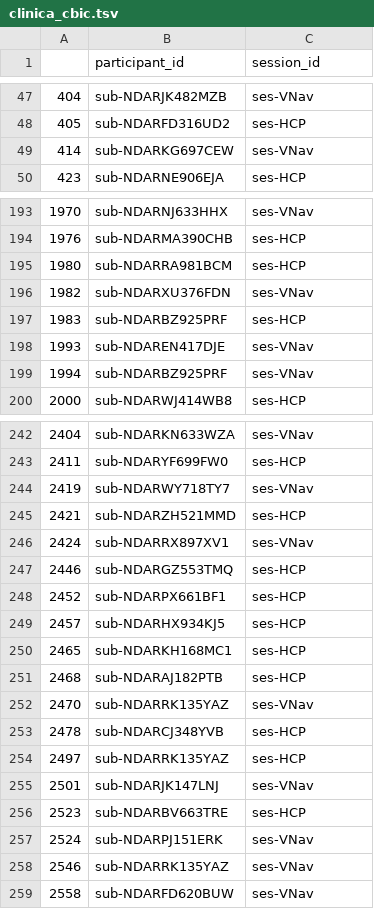
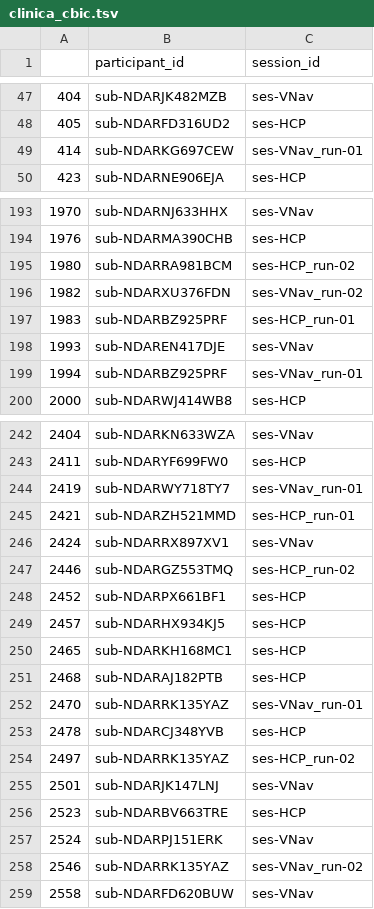
Before and after one commit to Neuro-iX/cortical-motion, a TSV file: clinica_cbic.tsv, drawn as a sheet; only a part is shown, gaps mark what is left out; the diff covers the shown part only.

Commit message:
add correct session to clinica_cbic.tsv

```diff
--- a/clinica_cbic.tsv
+++ b/clinica_cbic.tsv
@@ -48,3 +48,3 @@
 405	sub-NDARFD316UD2	ses-HCP
-414	sub-NDARKG697CEW	ses-VNav
+414	sub-NDARKG697CEW	ses-VNav_run-01
 423	sub-NDARNE906EJA	ses-HCP
@@ -194,7 +194,7 @@
 1976	sub-NDARMA390CHB	ses-HCP
-1980	sub-NDARRA981BCM	ses-HCP
-1982	sub-NDARXU376FDN	ses-VNav
-1983	sub-NDARBZ925PRF	ses-HCP
+1980	sub-NDARRA981BCM	ses-HCP_run-02
+1982	sub-NDARXU376FDN	ses-VNav_run-02
+1983	sub-NDARBZ925PRF	ses-HCP_run-01
 1993	sub-NDAREN417DJE	ses-VNav
-1994	sub-NDARBZ925PRF	ses-VNav
+1994	sub-NDARBZ925PRF	ses-VNav_run-01
 2000	sub-NDARWJ414WB8	ses-HCP
@@ -243,6 +243,6 @@
 2411	sub-NDARYF699FW0	ses-HCP
-2419	sub-NDARWY718TY7	ses-VNav
-2421	sub-NDARZH521MMD	ses-HCP
+2419	sub-NDARWY718TY7	ses-VNav_run-01
+2421	sub-NDARZH521MMD	ses-HCP_run-01
 2424	sub-NDARRX897XV1	ses-VNav
-2446	sub-NDARGZ553TMQ	ses-HCP
+2446	sub-NDARGZ553TMQ	ses-HCP_run-02
 2452	sub-NDARPX661BF1	ses-HCP
@@ -251,5 +251,5 @@
 2468	sub-NDARAJ182PTB	ses-HCP
-2470	sub-NDARRK135YAZ	ses-VNav
+2470	sub-NDARRK135YAZ	ses-VNav_run-01
 2478	sub-NDARCJ348YVB	ses-HCP
-2497	sub-NDARRK135YAZ	ses-HCP
+2497	sub-NDARRK135YAZ	ses-HCP_run-02
 2501	sub-NDARJK147LNJ	ses-VNav
@@ -257,3 +257,3 @@
 2524	sub-NDARPJ151ERK	ses-VNav
-2546	sub-NDARRK135YAZ	ses-VNav
+2546	sub-NDARRK135YAZ	ses-VNav_run-02
 2558	sub-NDARFD620BUW	ses-VNav
```
Also changed, not shown: 46 edited cells elsewhere in this file, 2 other files.
